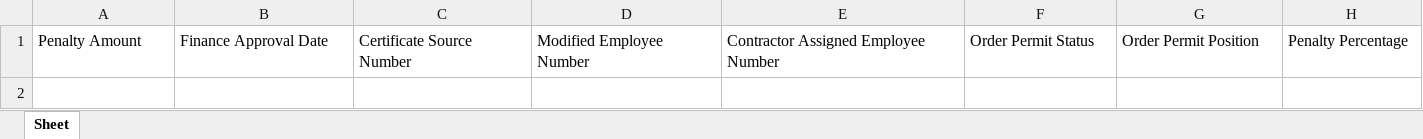
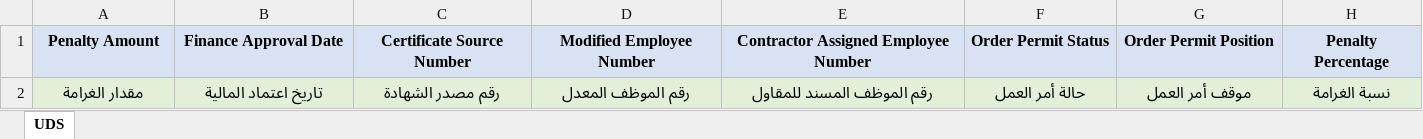
Before and after one commit to New-Vision-2050/Contsrix_Core_Api, an Excel workbook: modules/Project/ProjectType/Resources/templates/uds-excel-template.xlsx, sheet UDS, drawn as a sheet; only a part is shown; values as stored, in another font and other column widths than the file's, no borders; rows hold the shown columns only; the diff covers the shown part only; the diff names each change by its address in the sheet, - before the commit and + after, or states it on an @@ line.

Commit message:
uds excel translation

```diff
--- a/modules/Project/ProjectType/Resources/templates/uds-excel-template.xlsx (sheet UDS)
+++ b/modules/Project/ProjectType/Resources/templates/uds-excel-template.xlsx (sheet UDS)
-sheet tab: Sheet
+sheet tab: UDS
@@ A1:H1 fill: none → #D9E2F3, bold: off → on, alignment: left → center @@
+row 2: مقدار الغرامة | تاريخ اعتماد المالية | رقم مصدر الشهادة | رقم الموظف المعدل | رقم الموظف المسند للمقاول | حالة أمر العمل | موقف أمر العمل | نسبة الغرامة
```
Also changed, not shown: cell formats elsewhere in this sheet, 2 other files.
